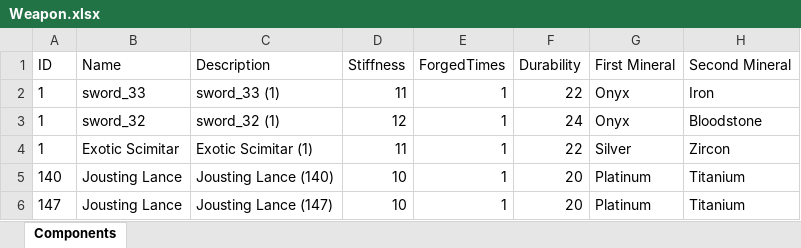
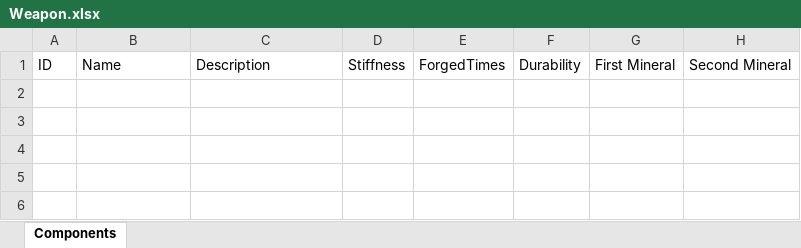
Before and after one commit to katiue/OOP-custom-project, an Excel workbook: Weapon.xlsx, sheet Components, drawn as a sheet; values as stored, in another font and other column widths than the file's, no borders; the diff names each change by its address in the sheet, - before the commit and + after, or states it on an @@ line.

```diff
--- a/Weapon.xlsx (sheet Components)
+++ b/Weapon.xlsx (sheet Components)
-row 2: 1 | sword_33 | sword_33 (1) | 11 | 1 | 22 | Onyx | Iron
-row 3: 1 | sword_32 | sword_32 (1) | 12 | 1 | 24 | Onyx | Bloodstone
-row 4: 1 | Exotic Scimitar | Exotic Scimitar (1) | 11 | 1 | 22 | Silver | Zircon
-row 5: 140 | Jousting Lance | Jousting Lance (140) | 10 | 1 | 20 | Platinum | Titanium
-row 6: 147 | Jousting Lance | Jousting Lance (147) | 10 | 1 | 20 | Platinum | Titanium
```
Also changed, not shown: Mineral.xlsx, 1 other file.
